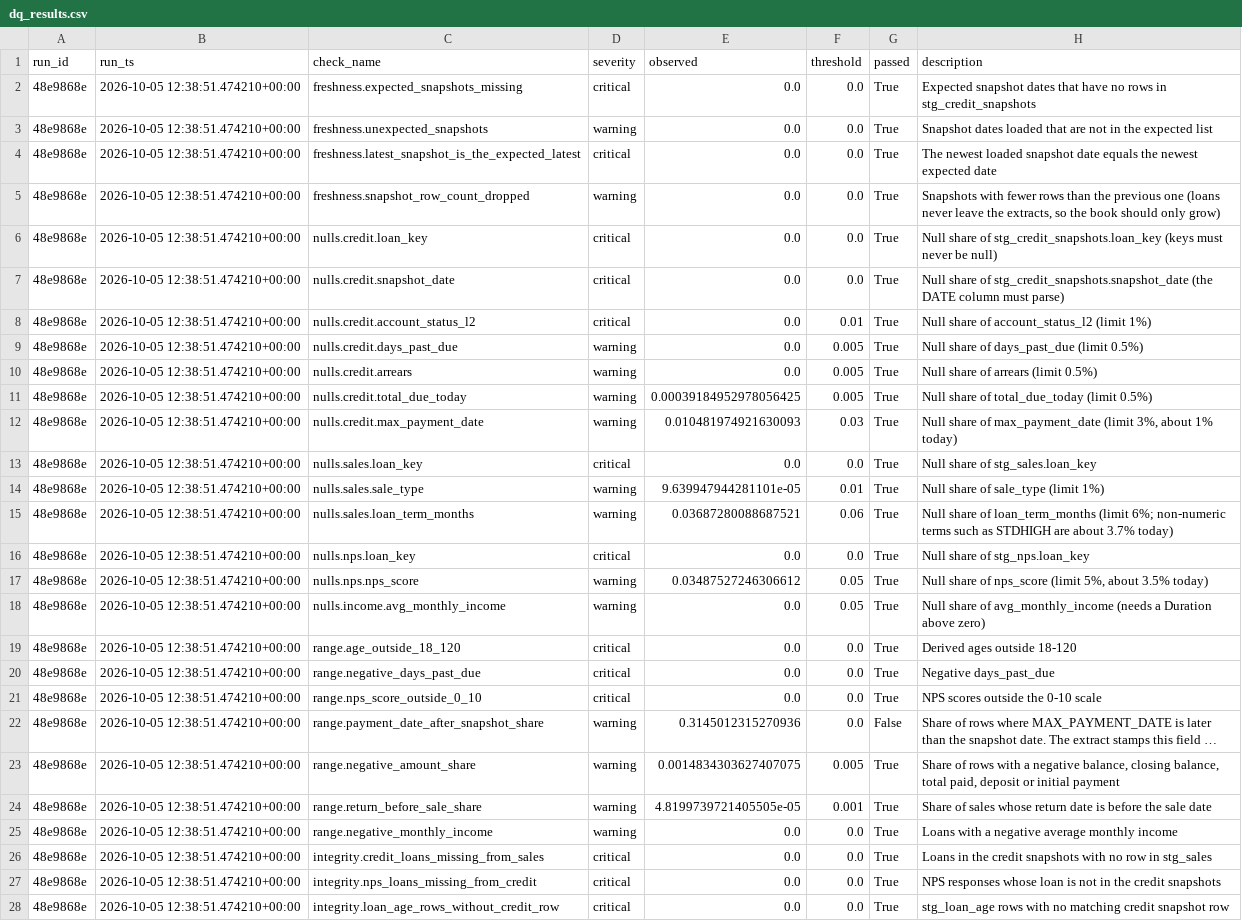
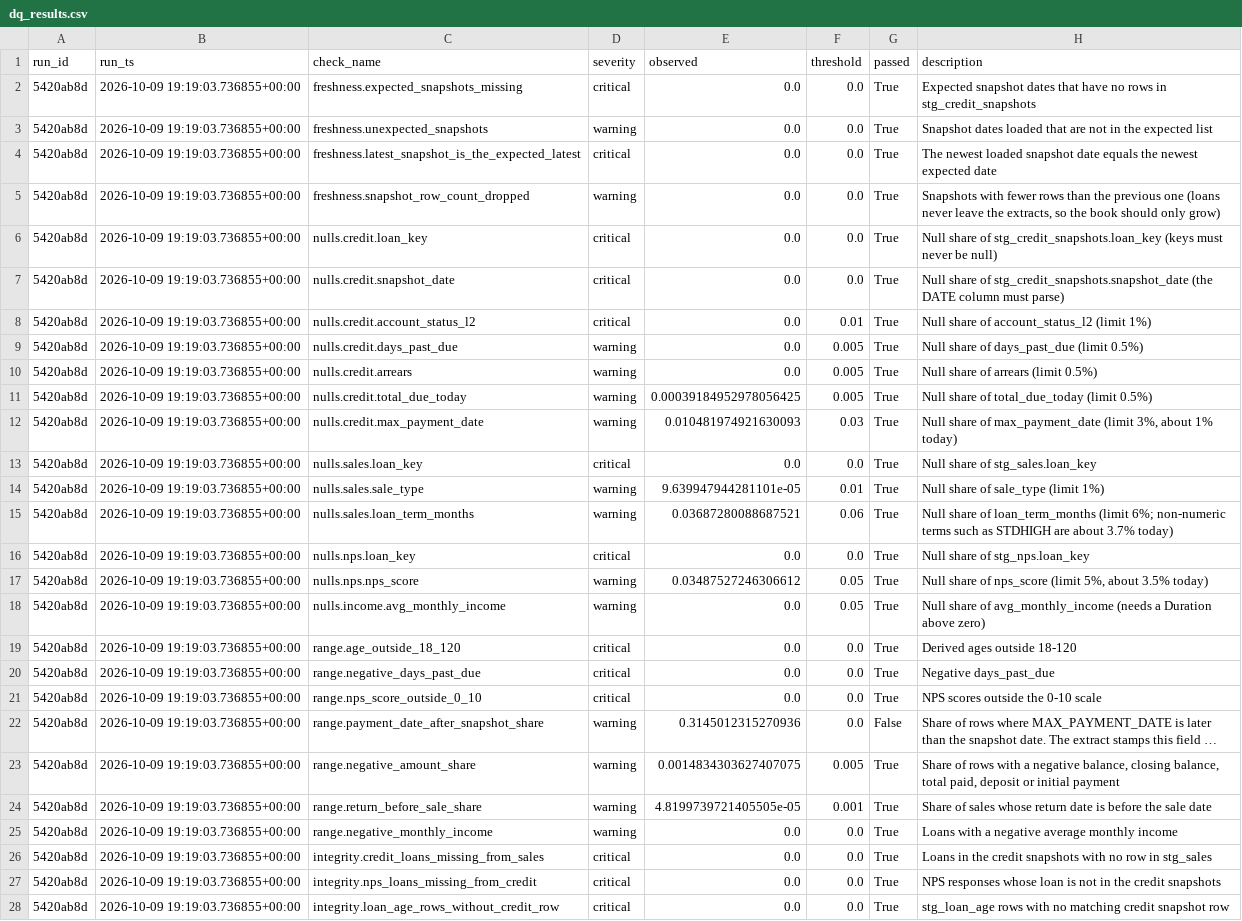
Before and after one commit to Derrick-Ryan-Giggs/abc-phones-credit-pipeline, a CSV file: outputs/dq_results.csv, drawn as a sheet; only a part is shown; long unchanged cells end in …; the diff covers the shown part only; the diff names each change by its address in the sheet, - before the commit and + after, or states it on an @@ line.

```diff
--- a/outputs/dq_results.csv
+++ b/outputs/dq_results.csv
-A2:A28 (run_id): 48e9868e
+A2:A28 (run_id): 5420ab8d
-B2:B28 (run_ts): 2026-10-05 12:38:51.474210+00:00
+B2:B28 (run_ts): 2026-10-09 19:19:03.736855+00:00
```
Also changed, not shown: 5 added rows and 32 edited cells elsewhere in this file, 35 other files.
